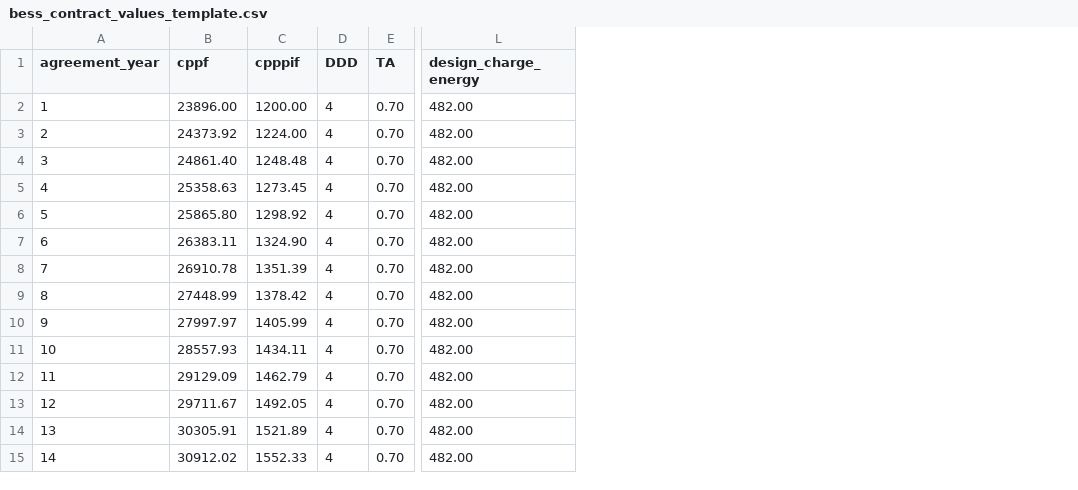
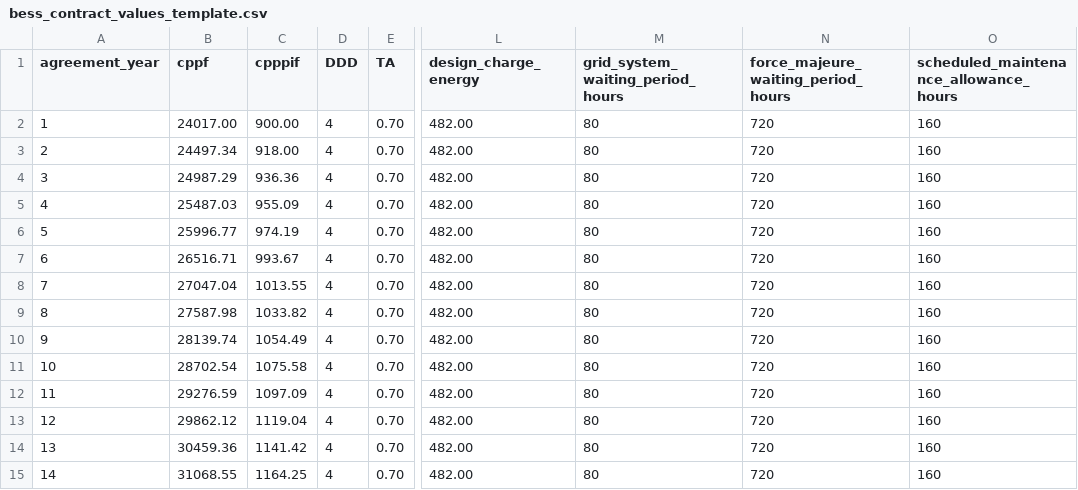
Before and after one commit to Lake-Effect-Data-LLC/salinas-jobos-bess-invoice-calculator, a CSV file: data/jobos/bess_contract_values_template.csv, drawn as a sheet; only a part is shown, gaps mark what is left out; the diff covers the shown part only; the diff names each change by its address in the sheet, - before the commit and + after, or states it on an @@ line.

```diff
--- a/data/jobos/bess_contract_values_template.csv
+++ b/data/jobos/bess_contract_values_template.csv
+column M (grid_system_waiting_period_hours), rows 2-15: all 80
+column N, rows 1-15: force_majeure_waiting_period_hours | 720 | 720 | 720 | 720 | 720 | 720 | 720 | 720 | 720 | 720 | 720 | 720 | 720 | 720
+column O, rows 1-15: scheduled_maintenance_allowance_hours | 160 | 160 | 160 | 160 | 160 | 160 | 160 | 160 | 160 | 160 | 160 | 160 | 160 | 160
-B2 (cppf): 23896.00
+B2 (cppf): 24017.00
-C2 (cpppif): 1200.00
+C2 (cpppif): 900.00
-B3 (cppf): 24373.92
+B3 (cppf): 24497.34
-C3 (cpppif): 1224.00
+C3 (cpppif): 918.00
-B4 (cppf): 24861.40
+B4 (cppf): 24987.29
-C4 (cpppif): 1248.48
+C4 (cpppif): 936.36
-B5 (cppf): 25358.63
+B5 (cppf): 25487.03
-C5 (cpppif): 1273.45
+C5 (cpppif): 955.09
-B6 (cppf): 25865.80
+B6 (cppf): 25996.77
-C6 (cpppif): 1298.92
+C6 (cpppif): 974.19
-B7 (cppf): 26383.11
+B7 (cppf): 26516.71
-C7 (cpppif): 1324.90
+C7 (cpppif): 993.67
-B8 (cppf): 26910.78
+B8 (cppf): 27047.04
-C8 (cpppif): 1351.39
+C8 (cpppif): 1013.55
-B9 (cppf): 27448.99
+B9 (cppf): 27587.98
-C9 (cpppif): 1378.42
+C9 (cpppif): 1033.82
-B10 (cppf): 27997.97
+B10 (cppf): 28139.74
-C10 (cpppif): 1405.99
+C10 (cpppif): 1054.49
-B11 (cppf): 28557.93
+B11 (cppf): 28702.54
-C11 (cpppif): 1434.11
+C11 (cpppif): 1075.58
-B12 (cppf): 29129.09
+B12 (cppf): 29276.59
-C12 (cpppif): 1462.79
+C12 (cpppif): 1097.09
-B13 (cppf): 29711.67
+B13 (cppf): 29862.12
-C13 (cpppif): 1492.05
+C13 (cpppif): 1119.04
-B14 (cppf): 30305.91
+B14 (cppf): 30459.36
-C14 (cpppif): 1521.89
+C14 (cpppif): 1141.42
-B15 (cppf): 30912.02
+B15 (cppf): 31068.55
-C15 (cpppif): 1552.33
+C15 (cpppif): 1164.25
```
Also changed, not shown: 22 edited cells elsewhere in this file, data/salinas/bess_contract_values_template.csv, data/salinas/bess_monthly_inputs_template.csv, 17 other files.
